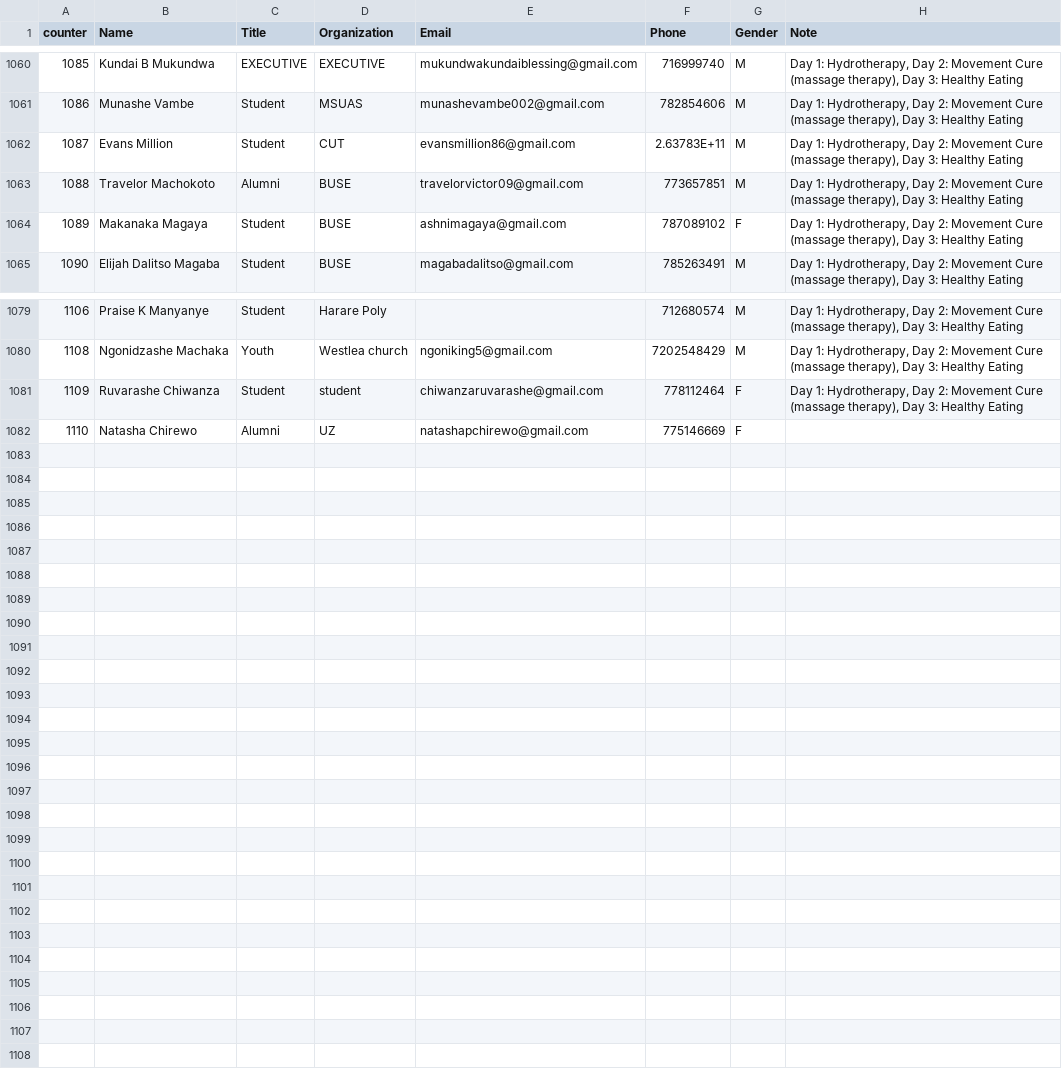
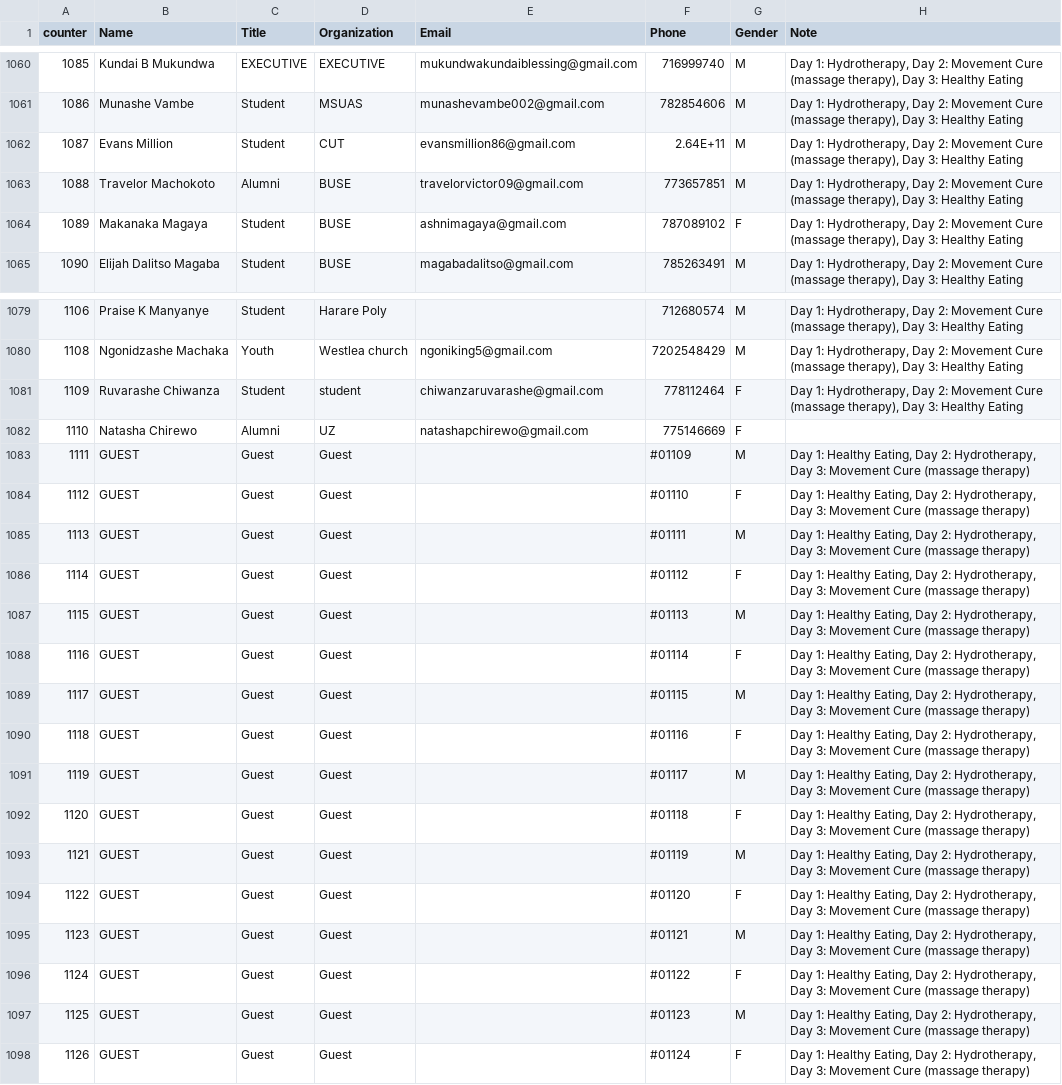
Before and after one commit to keptac/pcm-be, a CSV file: app-middlewares/attendees_db.csv, drawn as a sheet; only a part is shown, gaps mark what is left out.

Commit message:
names

```diff
--- a/app-middlewares/attendees_db.csv
+++ b/app-middlewares/attendees_db.csv
@@ -1061,3 +1061,3 @@
 1086,Munashe Vambe,Student,MSUAS,munashevambe002@gmail.com,782854606,M,"Day 1: Hydrotherapy, Day 2: Movement Cure (massage therapy), Day 3: Healthy Eating"
-1087,Evans Million,Student,CUT,evansmillion86@gmail.com,2.63783E+11,M,"Day 1: Hydrotherapy, Day 2: Movement Cure (massage therapy), Day 3: Healthy Eating"
+1087,Evans Million,Student,CUT,evansmillion86@gmail.com,2.64E+11,M,"Day 1: Hydrotherapy, Day 2: Movement Cure (massage therapy), Day 3: Healthy Eating"
 1088,Travelor Machokoto,Alumni,BUSE,travelorvictor09@gmail.com,773657851,M,"Day 1: Hydrotherapy, Day 2: Movement Cure (massage therapy), Day 3: Healthy Eating"
@@ -1082 +1082,17 @@
 1110,Natasha Chirewo,Alumni,UZ,natashapchirewo@gmail.com ,775146669,F,
+1111,GUEST,Guest,Guest,,#01109,M,"Day 1: Healthy Eating, Day 2: Hydrotherapy, Day 3: Movement Cure (massage therapy)"
+1112,GUEST,Guest,Guest,,#01110,F,"Day 1: Healthy Eating, Day 2: Hydrotherapy, Day 3: Movement Cure (massage therapy)"
+1113,GUEST,Guest,Guest,,#01111,M,"Day 1: Healthy Eating, Day 2: Hydrotherapy, Day 3: Movement Cure (massage therapy)"
+1114,GUEST,Guest,Guest,,#01112,F,"Day 1: Healthy Eating, Day 2: Hydrotherapy, Day 3: Movement Cure (massage therapy)"
+1115,GUEST,Guest,Guest,,#01113,M,"Day 1: Healthy Eating, Day 2: Hydrotherapy, Day 3: Movement Cure (massage therapy)"
+1116,GUEST,Guest,Guest,,#01114,F,"Day 1: Healthy Eating, Day 2: Hydrotherapy, Day 3: Movement Cure (massage therapy)"
+1117,GUEST,Guest,Guest,,#01115,M,"Day 1: Healthy Eating, Day 2: Hydrotherapy, Day 3: Movement Cure (massage therapy)"
+1118,GUEST,Guest,Guest,,#01116,F,"Day 1: Healthy Eating, Day 2: Hydrotherapy, Day 3: Movement Cure (massage therapy)"
+1119,GUEST,Guest,Guest,,#01117,M,"Day 1: Healthy Eating, Day 2: Hydrotherapy, Day 3: Movement Cure (massage therapy)"
+1120,GUEST,Guest,Guest,,#01118,F,"Day 1: Healthy Eating, Day 2: Hydrotherapy, Day 3: Movement Cure (massage therapy)"
+1121,GUEST,Guest,Guest,,#01119,M,"Day 1: Healthy Eating, Day 2: Hydrotherapy, Day 3: Movement Cure (massage therapy)"
+1122,GUEST,Guest,Guest,,#01120,F,"Day 1: Healthy Eating, Day 2: Hydrotherapy, Day 3: Movement Cure (massage therapy)"
+1123,GUEST,Guest,Guest,,#01121,M,"Day 1: Healthy Eating, Day 2: Hydrotherapy, Day 3: Movement Cure (massage therapy)"
+1124,GUEST,Guest,Guest,,#01122,F,"Day 1: Healthy Eating, Day 2: Hydrotherapy, Day 3: Movement Cure (massage therapy)"
+1125,GUEST,Guest,Guest,,#01123,M,"Day 1: Healthy Eating, Day 2: Hydrotherapy, Day 3: Movement Cure (massage therapy)"
+1126,GUEST,Guest,Guest,,#01124,F,"Day 1: Healthy Eating, Day 2: Hydrotherapy, Day 3: Movement Cure (massage therapy)"
```
Also changed, not shown: 1 other file.
